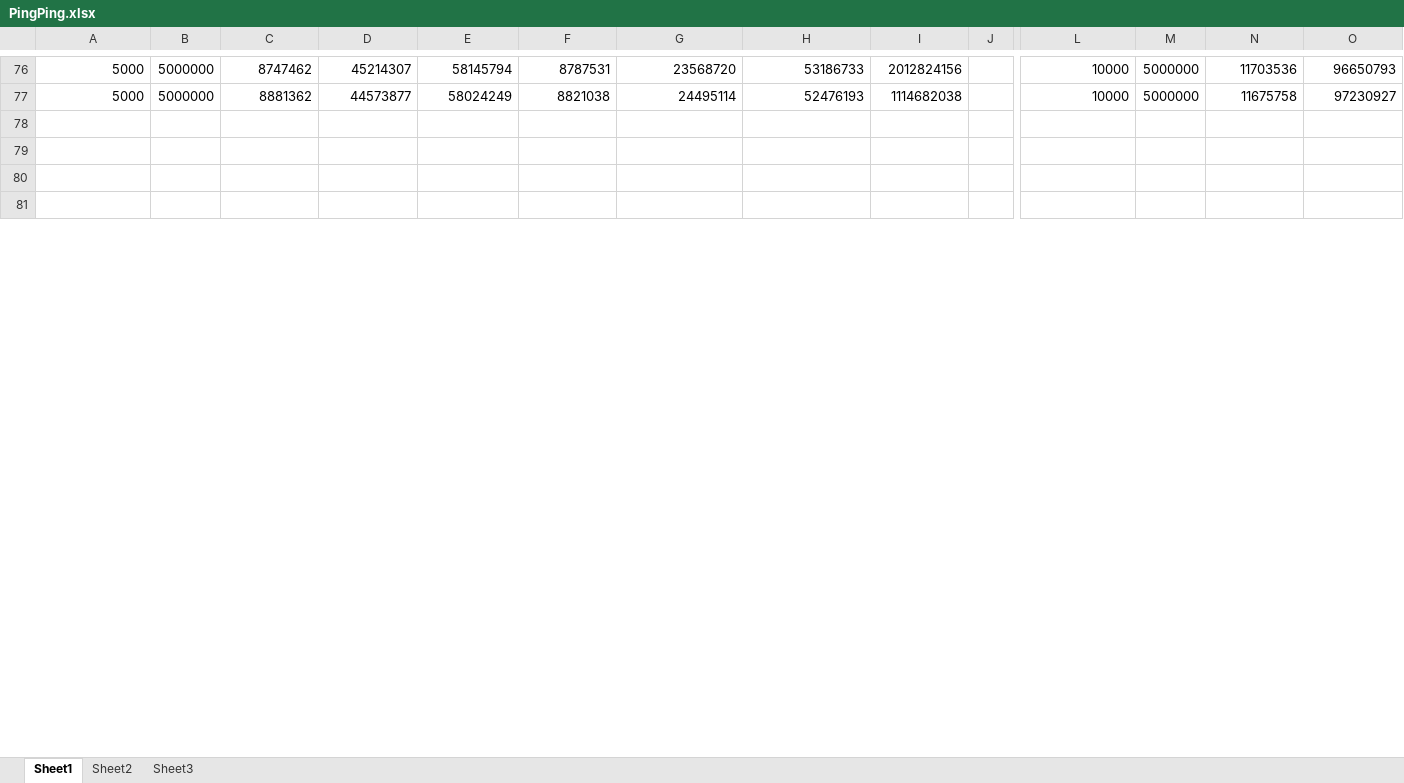
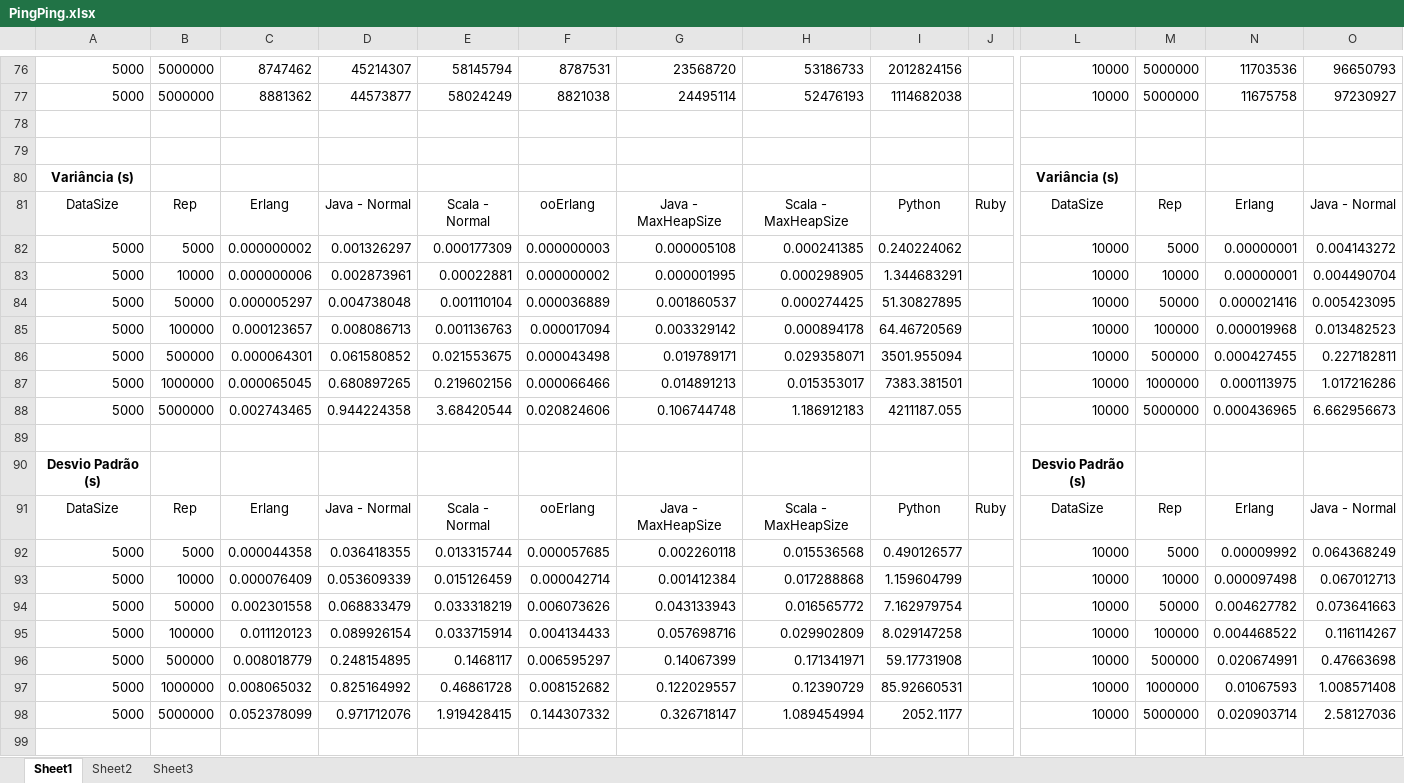
Before and after one commit to danielhba/mpi, an Excel workbook: Testes/PingPing/PingPing.xlsx, sheet Sheet1, drawn as a sheet; only a part is shown, gaps mark what is left out; values as stored, in another font and other column widths than the file's, no borders; charts and pictures not drawn; rows hold the shown columns only; the diff covers the shown part only; the diff names each change by its address in the sheet, - before the commit and + after, or states it on an @@ line.

Commit message:
Aplicando variancia, desvio padrão e confiança aos dados de PingPing e PingPong; removendo arquivos desnecessários.

```diff
--- a/Testes/PingPing/PingPing.xlsx (sheet Sheet1)
+++ b/Testes/PingPing/PingPing.xlsx (sheet Sheet1)
+row 80: Variância (s) |  |  |  |  |  |  |  |  |  | Variância (s)
+row 81: DataSize | Rep | Erlang | Java - Normal | Scala - Normal | ooErlang | Java - MaxHeapSize | Scala - MaxHeapSize | Python | Ruby | DataSize | Rep | Erlang | Java - Normal
+row 82: 5000 | 5000 | 0.000000002 | 0.001326297 | 0.000177309 | 0.000000003 | 0.000005108 | 0.000241385 | 0.240224062 |  | 10000 | 5000 | 0.00000001 | 0.004143272
+row 83: 5000 | 10000 | 0.000000006 | 0.002873961 | 0.00022881 | 0.000000002 | 0.000001995 | 0.000298905 | 1.344683291 |  | 10000 | 10000 | 0.00000001 | 0.004490704
+row 84: 5000 | 50000 | 0.000005297 | 0.004738048 | 0.001110104 | 0.000036889 | 0.001860537 | 0.000274425 | 51.30827895 |  | 10000 | 50000 | 0.000021416 | 0.005423095
+row 85: 5000 | 100000 | 0.000123657 | 0.008086713 | 0.001136763 | 0.000017094 | 0.003329142 | 0.000894178 | 64.46720569 |  | 10000 | 100000 | 0.000019968 | 0.013482523
+row 86: 5000 | 500000 | 0.000064301 | 0.061580852 | 0.021553675 | 0.000043498 | 0.019789171 | 0.029358071 | 3501.955094 |  | 10000 | 500000 | 0.000427455 | 0.227182811
+row 87: 5000 | 1000000 | 0.000065045 | 0.680897265 | 0.219602156 | 0.000066466 | 0.014891213 | 0.015353017 | 7383.381501 |  | 10000 | 1000000 | 0.000113975 | 1.017216286
+row 88: 5000 | 5000000 | 0.002743465 | 0.944224358 | 3.68420544 | 0.020824606 | 0.106744748 | 1.186912183 | 4211187.055 |  | 10000 | 5000000 | 0.000436965 | 6.662956673
+row 90: Desvio Padrão (s) |  |  |  |  |  |  |  |  |  | Desvio Padrão (s)
+row 91: DataSize | Rep | Erlang | Java - Normal | Scala - Normal | ooErlang | Java - MaxHeapSize | Scala - MaxHeapSize | Python | Ruby | DataSize | Rep | Erlang | Java - Normal
+row 92: 5000 | 5000 | 0.000044358 | 0.036418355 | 0.013315744 | 0.000057685 | 0.002260118 | 0.015536568 | 0.490126577 |  | 10000 | 5000 | 0.00009992 | 0.064368249
+row 93: 5000 | 10000 | 0.000076409 | 0.053609339 | 0.015126459 | 0.000042714 | 0.001412384 | 0.017288868 | 1.159604799 |  | 10000 | 10000 | 0.000097498 | 0.067012713
+row 94: 5000 | 50000 | 0.002301558 | 0.068833479 | 0.033318219 | 0.006073626 | 0.043133943 | 0.016565772 | 7.162979754 |  | 10000 | 50000 | 0.004627782 | 0.073641663
+row 95: 5000 | 100000 | 0.011120123 | 0.089926154 | 0.033715914 | 0.004134433 | 0.057698716 | 0.029902809 | 8.029147258 |  | 10000 | 100000 | 0.004468522 | 0.116114267
+row 96: 5000 | 500000 | 0.008018779 | 0.248154895 | 0.1468117 | 0.006595297 | 0.14067399 | 0.171341971 | 59.17731908 |  | 10000 | 500000 | 0.020674991 | 0.47663698
+row 97: 5000 | 1000000 | 0.008065032 | 0.825164992 | 0.46861728 | 0.008152682 | 0.122029557 | 0.12390729 | 85.92660531 |  | 10000 | 1000000 | 0.01067593 | 1.008571408
+row 98: 5000 | 5000000 | 0.052378099 | 0.971712076 | 1.919428415 | 0.144307332 | 0.326718147 | 1.089454994 | 2052.1177 |  | 10000 | 5000000 | 0.020903714 | 2.58127036
```
Also changed, not shown: 18 removed rows and 496 edited cells elsewhere in this sheet, charts or pictures, Testes/PingPong/PingPong.xlsx, 17 other files.
